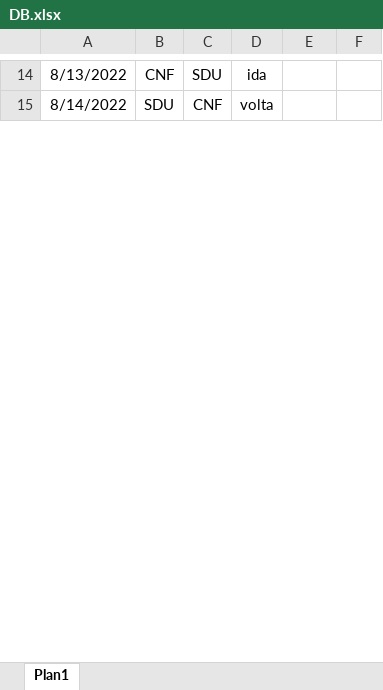
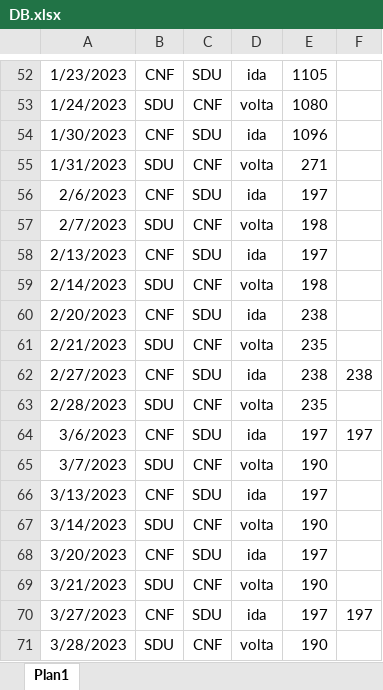
Before and after one commit to claudiomendonca/Plane_ticket_scraper, an Excel workbook: DB.xlsx, sheet Plan1, drawn as a sheet; only a part is shown, gaps mark what is left out; values as stored, in another font and other column widths than the file's, no borders; addresses are those after the commit; the diff covers the shown part only; the diff names each change by its address in the sheet, - before the commit and + after, or states it on an @@ line.

```diff
--- a/DB.xlsx (sheet Plan1)
+++ b/DB.xlsx (sheet Plan1)
-A52: 8/13/2022
+A52: 1/23/2023
-E52: (empty)
+E52: 1105
-A53: 8/14/2022
+A53: 1/24/2023
-E53: (empty)
+E53: 1080
+row 54: 1/30/2023 | CNF | SDU | ida | 1096
+row 55: 1/31/2023 | SDU | CNF | volta | 271
+row 56: 2/6/2023 | CNF | SDU | ida | 197
+row 57: 2/7/2023 | SDU | CNF | volta | 198
+row 58: 2/13/2023 | CNF | SDU | ida | 197
+row 59: 2/14/2023 | SDU | CNF | volta | 198
+row 60: 2/20/2023 | CNF | SDU | ida | 238
+row 61: 2/21/2023 | SDU | CNF | volta | 235
+row 62: 2/27/2023 | CNF | SDU | ida | 238 | 238
+row 63: 2/28/2023 | SDU | CNF | volta | 235
+row 64: 3/6/2023 | CNF | SDU | ida | 197 | 197
+row 65: 3/7/2023 | SDU | CNF | volta | 190
+row 66: 3/13/2023 | CNF | SDU | ida | 197
+row 67: 3/14/2023 | SDU | CNF | volta | 190
+row 68: 3/20/2023 | CNF | SDU | ida | 197
+row 69: 3/21/2023 | SDU | CNF | volta | 190
+row 70: 3/27/2023 | CNF | SDU | ida | 197 | 197
+row 71: 3/28/2023 | SDU | CNF | volta | 190
```
Also changed, not shown: 62 added rows and 30 edited cells elsewhere in this sheet, 2 other files.
